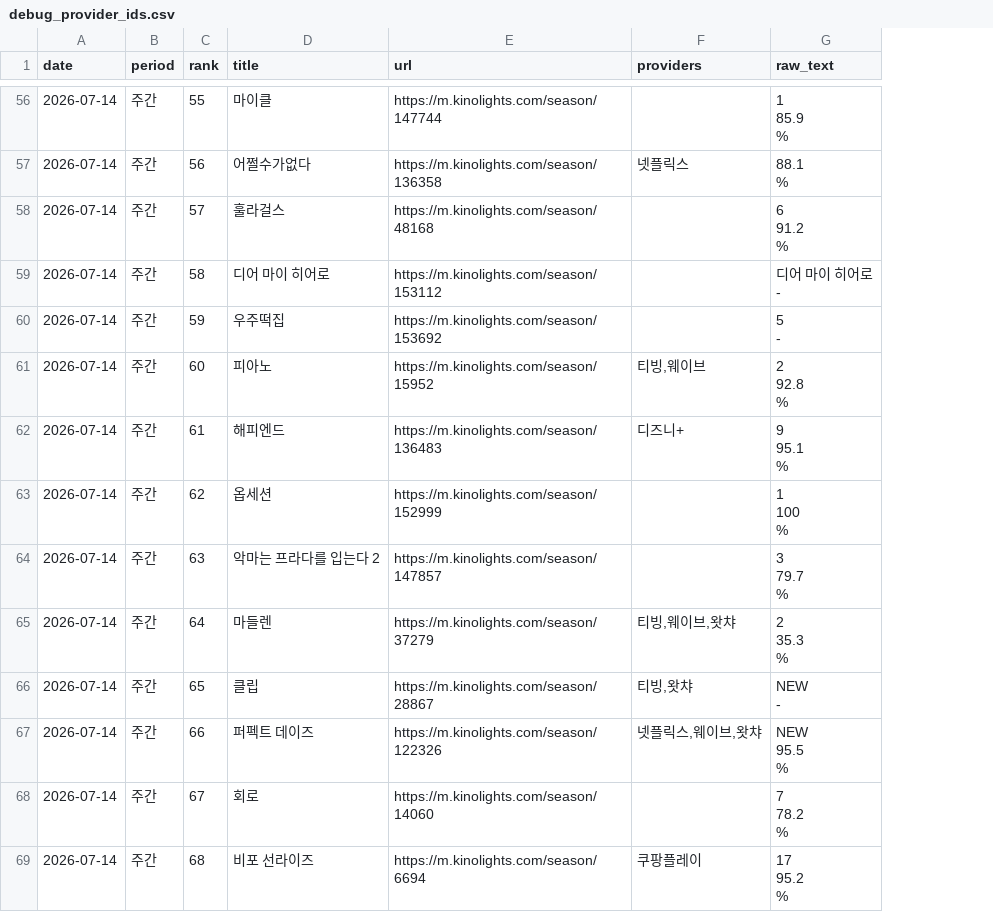
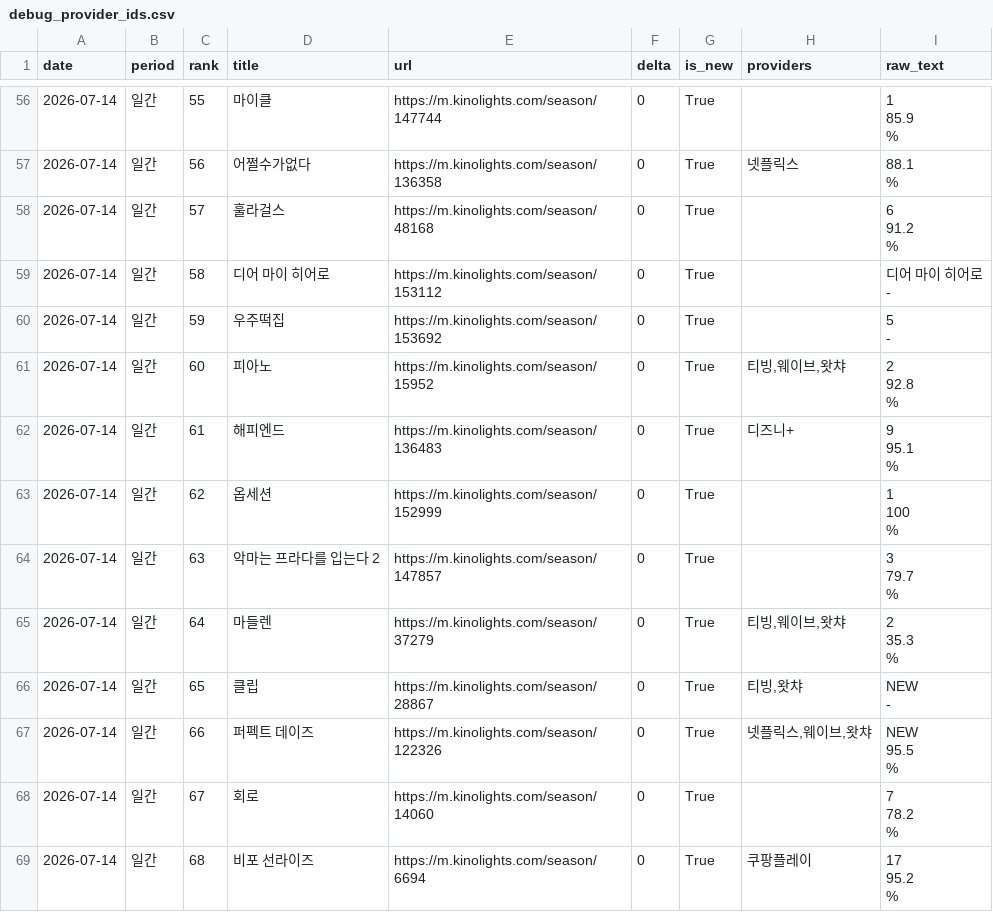
Before and after one commit to cig7624-art/kino-ranking, a CSV file: debug_provider_ids.csv, drawn as a sheet; only a part is shown, gaps mark what is left out; addresses are those after the commit; the diff covers the shown part only; the diff names each change by its address in the sheet, - before the commit and + after, or states it on an @@ line.

```diff
--- a/debug_provider_ids.csv
+++ b/debug_provider_ids.csv
+column F (delta), rows 56-69: all 0
+column G (is_new), rows 56-69: all True
-B56:B69 (period): 주간
+B56:B69 (period): 일간
-H61 (providers): 티빙,웨이브
+H61 (providers): 티빙,웨이브,왓챠
```
Also changed, not shown: 85 edited cells elsewhere in this file, ranking_history.csv.
